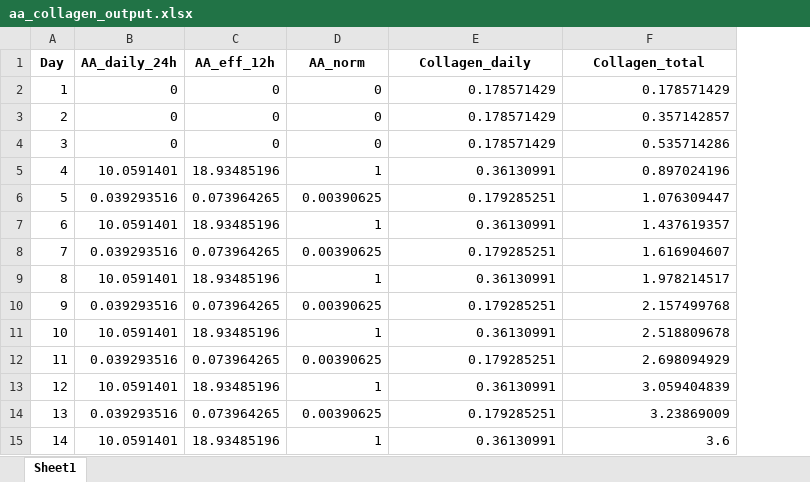
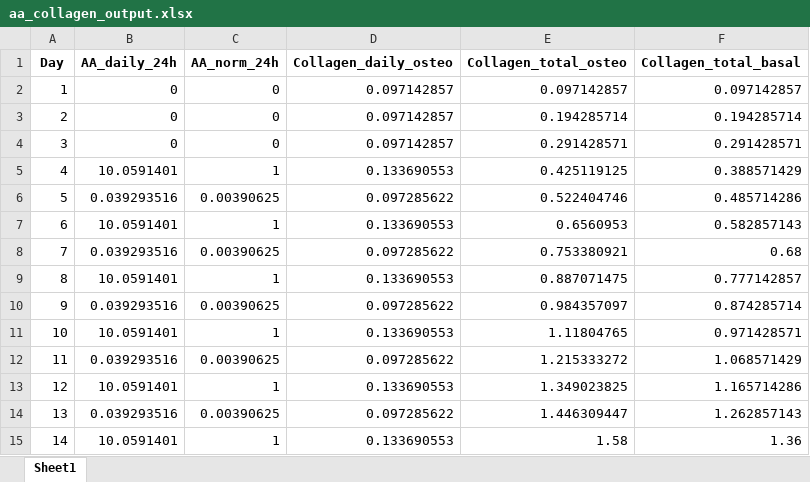
Before and after one commit to aliaslandemir/osteomin, an Excel workbook: datafitting/aatocollagen/linear/output_linear/aa_collagen_output.xlsx, sheet Sheet1, drawn as a sheet; values as stored, in another font and other column widths than the file's, no borders; removed rows and columns are numbered as before the commit, all else as after; the diff names each change by its address in the sheet, - before the commit and + after, or states it on an @@ line.

Commit message:
datafitting AA to collagen

```diff
--- a/datafitting/aatocollagen/linear/output_linear/aa_collagen_output.xlsx (sheet Sheet1)
+++ b/datafitting/aatocollagen/linear/output_linear/aa_collagen_output.xlsx (sheet Sheet1)
-column C (AA_eff_12h), rows 2-15: 0 | 0 | 0 | 18.93485196 | 0.073964265 | 18.93485196 | 0.073964265 | 18.93485196 | 0.073964265 | 18.93485196 | 0.073964265 | 18.93485196 | 0.073964265 | 18.93485196
+column D (Collagen_daily_osteo), rows 2-15: 0.097142857 | 0.097142857 | 0.097142857 | 0.133690553 | 0.097285622 | 0.133690553 | 0.097285622 | 0.133690553 | 0.097285622 | 0.133690553 | 0.097285622 | 0.133690553 | 0.097285622 | 0.133690553
-C1: AA_norm
+C1: AA_norm_24h
-E1: Collagen_daily
+E1: Collagen_total_osteo
-F1: Collagen_total
+F1: Collagen_total_basal
-E2 (Collagen_total_osteo): 0.178571429
+E2 (Collagen_total_osteo): 0.097142857
-F2 (Collagen_total_basal): 0.178571429
+F2 (Collagen_total_basal): 0.097142857
-E3 (Collagen_total_osteo): 0.178571429
+E3 (Collagen_total_osteo): 0.194285714
-F3 (Collagen_total_basal): 0.357142857
+F3 (Collagen_total_basal): 0.194285714
-E4 (Collagen_total_osteo): 0.178571429
+E4 (Collagen_total_osteo): 0.291428571
-F4 (Collagen_total_basal): 0.535714286
+F4 (Collagen_total_basal): 0.291428571
-E5 (Collagen_total_osteo): 0.36130991
+E5 (Collagen_total_osteo): 0.425119125
-F5 (Collagen_total_basal): 0.897024196
+F5 (Collagen_total_basal): 0.388571429
-E6 (Collagen_total_osteo): 0.179285251
+E6 (Collagen_total_osteo): 0.522404746
-F6 (Collagen_total_basal): 1.076309447
+F6 (Collagen_total_basal): 0.485714286
-E7 (Collagen_total_osteo): 0.36130991
+E7 (Collagen_total_osteo): 0.6560953
-F7 (Collagen_total_basal): 1.437619357
+F7 (Collagen_total_basal): 0.582857143
-E8 (Collagen_total_osteo): 0.179285251
+E8 (Collagen_total_osteo): 0.753380921
-F8 (Collagen_total_basal): 1.616904607
+F8 (Collagen_total_basal): 0.68
-E9 (Collagen_total_osteo): 0.36130991
+E9 (Collagen_total_osteo): 0.887071475
-F9 (Collagen_total_basal): 1.978214517
+F9 (Collagen_total_basal): 0.777142857
-E10 (Collagen_total_osteo): 0.179285251
+E10 (Collagen_total_osteo): 0.984357097
-F10 (Collagen_total_basal): 2.157499768
+F10 (Collagen_total_basal): 0.874285714
-E11 (Collagen_total_osteo): 0.36130991
+E11 (Collagen_total_osteo): 1.11804765
-F11 (Collagen_total_basal): 2.518809678
+F11 (Collagen_total_basal): 0.971428571
-E12 (Collagen_total_osteo): 0.179285251
+E12 (Collagen_total_osteo): 1.215333272
-F12 (Collagen_total_basal): 2.698094929
+F12 (Collagen_total_basal): 1.068571429
-E13 (Collagen_total_osteo): 0.36130991
+E13 (Collagen_total_osteo): 1.349023825
-F13 (Collagen_total_basal): 3.059404839
+F13 (Collagen_total_basal): 1.165714286
-E14 (Collagen_total_osteo): 0.179285251
+E14 (Collagen_total_osteo): 1.446309447
-F14 (Collagen_total_basal): 3.23869009
+F14 (Collagen_total_basal): 1.262857143
-E15 (Collagen_total_osteo): 0.36130991
+E15 (Collagen_total_osteo): 1.58
-F15 (Collagen_total_basal): 3.6
+F15 (Collagen_total_basal): 1.36
```
Also changed, not shown: 26 other files.
